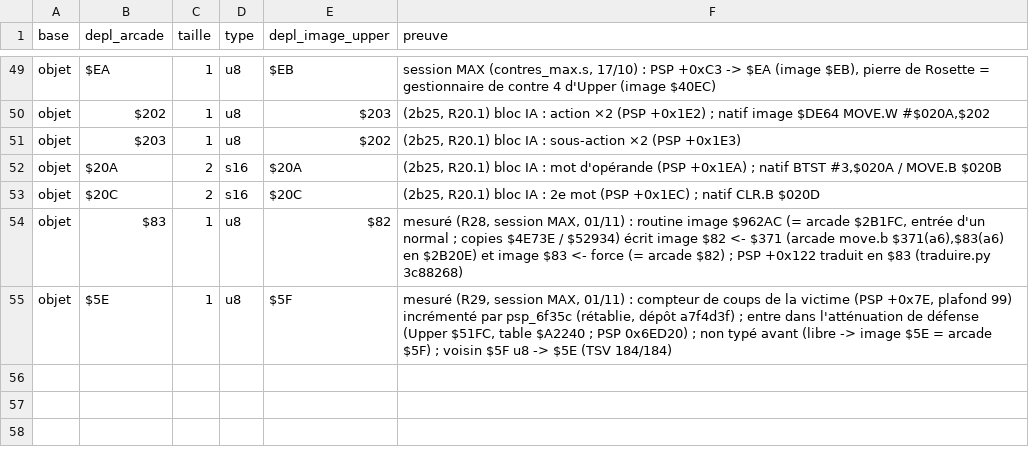
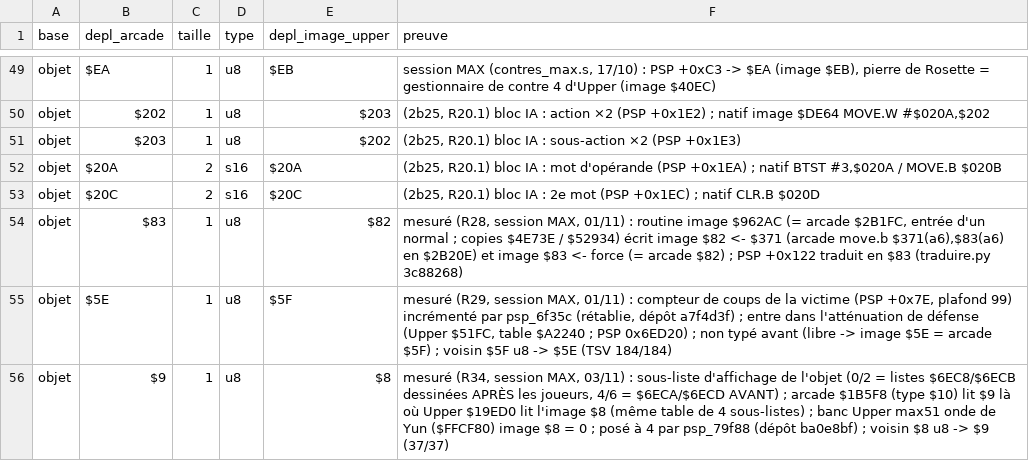
Before and after one commit to Rickow/HSFA, a TSV file: tools/integration-max/conversion/types_complement.tsv, drawn as a sheet; only a part is shown, gaps mark what is left out.

```diff
--- a/tools/integration-max/conversion/types_complement.tsv
+++ b/tools/integration-max/conversion/types_complement.tsv
@@ -55 +55,2 @@ objet	$83	1	u8	$82	mesuré (R28, session MAX, 01/11) : routine image $962AC (= a
 objet	$5E	1	u8	$5F	mesuré (R29, session MAX, 01/11) : compteur de coups de la victime (PSP +0x7E, plafond 99) incrémenté par psp_6f35c (rétablie, dépôt a7f4d3f) ; entre dans l'atténuation de défense (Upper $51FC, table $A2240 ; PSP 0x6ED20) ; non typé avant (libre -> image $5E = arcade $5F) ; voisin $5F u8 -> $5E (TSV 184/184)
+objet	$9	1	u8	$8	mesuré (R34, session MAX, 03/11) : sous-liste d'affichage de l'objet (0/2 = listes $6EC8/$6ECB dessinées APRÈS les joueurs, 4/6 = $6ECA/$6ECD AVANT) ; arcade $1B5F8 (type $10) lit $9 là où Upper $19ED0 lit l'image $8 (même table de 4 sous-listes) ; banc Upper max51 onde de Yun ($FFCF80) image $8 = 0 ; posé à 4 par psp_79f88 (dépôt ba0e8bf) ; voisin $8 u8 -> $9 (37/37)
```
Also changed, not shown: re/allocations.tsv, re/connaissances/champs.tsv, 19 other files.
